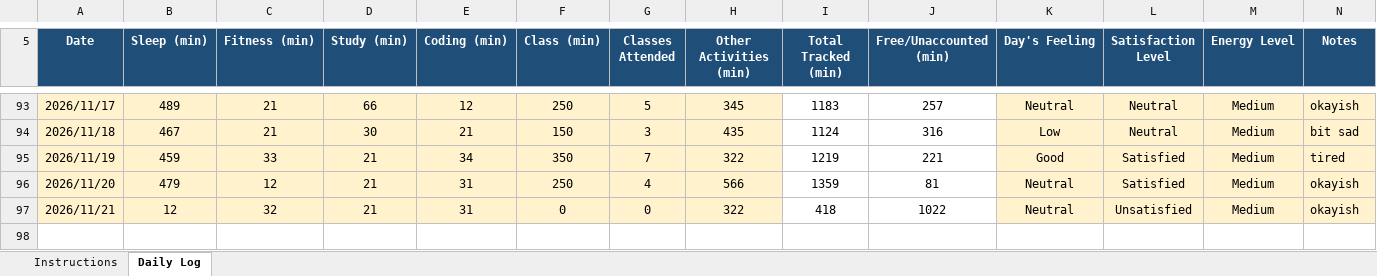
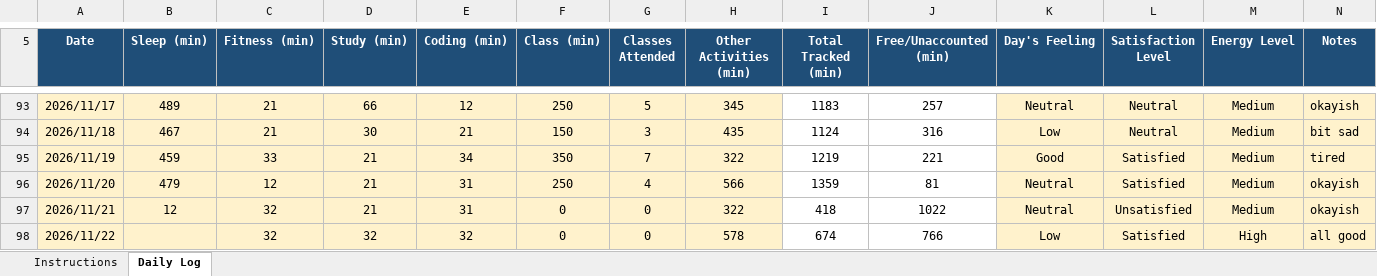
Before and after one commit to drishtisharma0263-cyber/776, an Excel workbook: 12628474.xlsx, sheet Daily Log, drawn as a sheet; only a part is shown, gaps mark what is left out; values as stored, in another font and other column widths than the file's, no borders; conditional formats not drawn; the diff names each change by its address in the sheet, - before the commit and + after, or states it on an @@ line.

Commit message:
updated on nov22

```diff
--- a/12628474.xlsx (sheet Daily Log)
+++ b/12628474.xlsx (sheet Daily Log)
+row 98: 2026/11/22 |  | 32 | 32 | 32 | 0 | 0 | 578 | 674 | 766 | Low | Satisfied | High | all good
```
